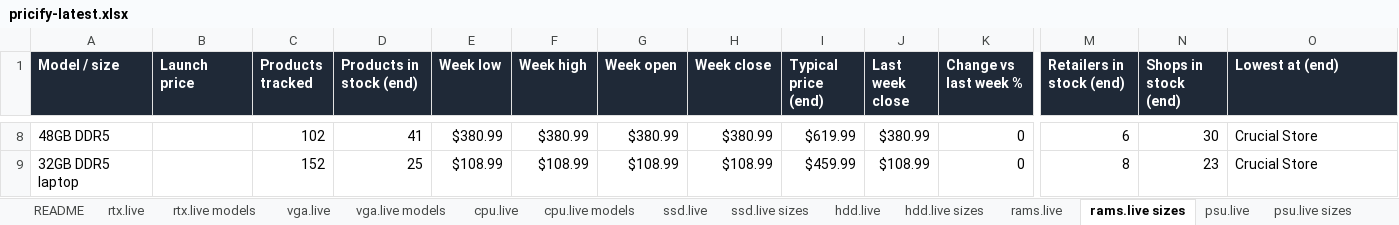
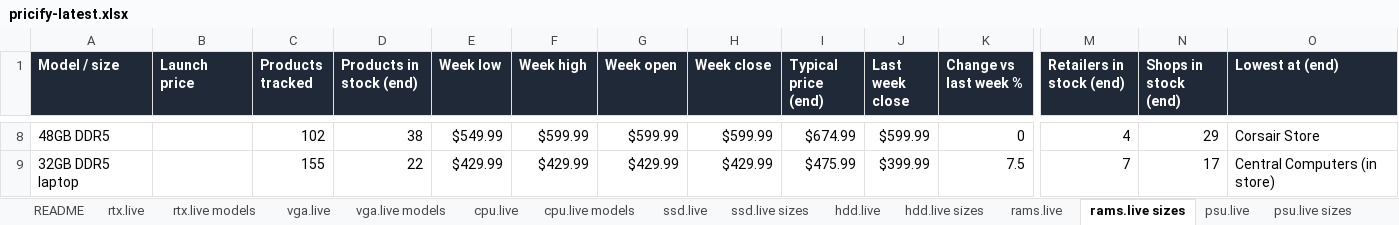
Before and after one commit to pricify-ai/pc-hardware-prices, an Excel workbook: latest/pricify-latest.xlsx, sheet rams.live sizes, drawn as a sheet; only a part is shown, gaps mark what is left out; values as stored, in another font and other column widths than the file's, no borders; the diff covers the shown part only; the diff names each change by its address in the sheet, - before the commit and + after, or states it on an @@ line.

```diff
--- a/latest/pricify-latest.xlsx (sheet rams.live sizes)
+++ b/latest/pricify-latest.xlsx (sheet rams.live sizes)
-D8 (Products in stock (end)): 41
+D8 (Products in stock (end)): 38
-E8 (Week low): $380.99
+E8 (Week low): $549.99
-F8 (Week high): $380.99
+F8 (Week high): $599.99
-G8 (Week open): $380.99
+G8 (Week open): $599.99
-H8 (Week close): $380.99
+H8 (Week close): $599.99
-I8 (Typical price (end)): $619.99
+I8 (Typical price (end)): $674.99
-J8 (Last week close): $380.99
+J8 (Last week close): $599.99
-M8 (Retailers in stock (end)): 6
+M8 (Retailers in stock (end)): 4
-N8 (Shops in stock (end)): 30
+N8 (Shops in stock (end)): 29
-O8 (Lowest at (end)): Crucial Store
+O8 (Lowest at (end)): Corsair Store
-C9 (Products tracked): 152
+C9 (Products tracked): 155
-D9 (Products in stock (end)): 25
+D9 (Products in stock (end)): 22
-E9 (Week low): $108.99
+E9 (Week low): $429.99
-F9 (Week high): $108.99
+F9 (Week high): $429.99
-G9 (Week open): $108.99
+G9 (Week open): $429.99
-H9 (Week close): $108.99
+H9 (Week close): $429.99
-I9 (Typical price (end)): $459.99
+I9 (Typical price (end)): $475.99
-J9 (Last week close): $108.99
+J9 (Last week close): $399.99
-K9 (Change vs last week %): 0
+K9 (Change vs last week %): 7.5
-M9 (Retailers in stock (end)): 8
+M9 (Retailers in stock (end)): 7
-N9 (Shops in stock (end)): 23
+N9 (Shops in stock (end)): 17
-O9 (Lowest at (end)): Crucial Store
+O9 (Lowest at (end)): Central Computers (in store)
```
Also changed, not shown: 86 edited cells elsewhere in this sheet, sheet Daily, sheet vga.live, sheet rams.live, sheet rtx.live, sheet hdd.live, sheet ssd.live, 9 more sheets, 20 other files.
